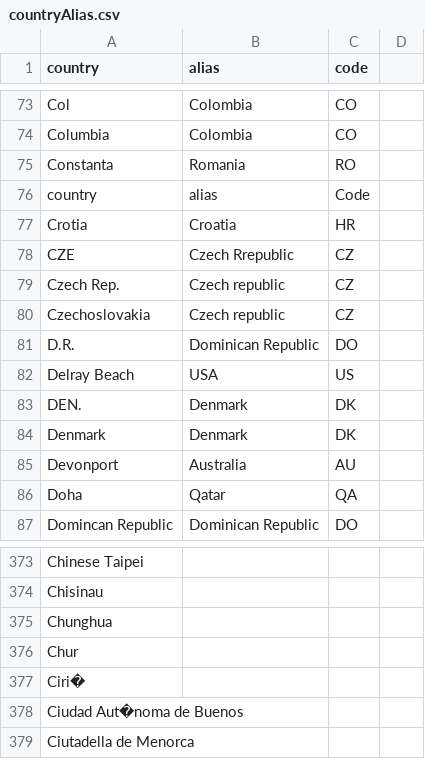
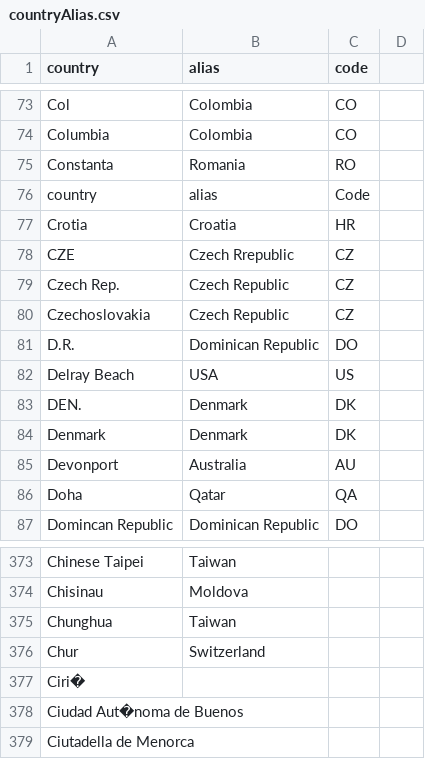
Before and after one commit to notPlancha/projeto-adb, a CSV file: data/countryAlias.csv, drawn as a sheet; only a part is shown, gaps mark what is left out; the diff covers the shown part only; the diff names each change by its address in the sheet, - before the commit and + after, or states it on an @@ line.

Commit message:
Update countryAlias.csv

```diff
--- a/data/countryAlias.csv
+++ b/data/countryAlias.csv
-B79:B80 (alias): Czech republic
+B79:B80 (alias): Czech Republic
-B373 (alias): (empty)
+B373 (alias): Taiwan
-B374 (alias): (empty)
+B374 (alias): Moldova
-B375 (alias): (empty)
+B375 (alias): Taiwan
-B376 (alias): (empty)
+B376 (alias): Switzerland
```
Also changed, not shown: 27 edited cells elsewhere in this file.
